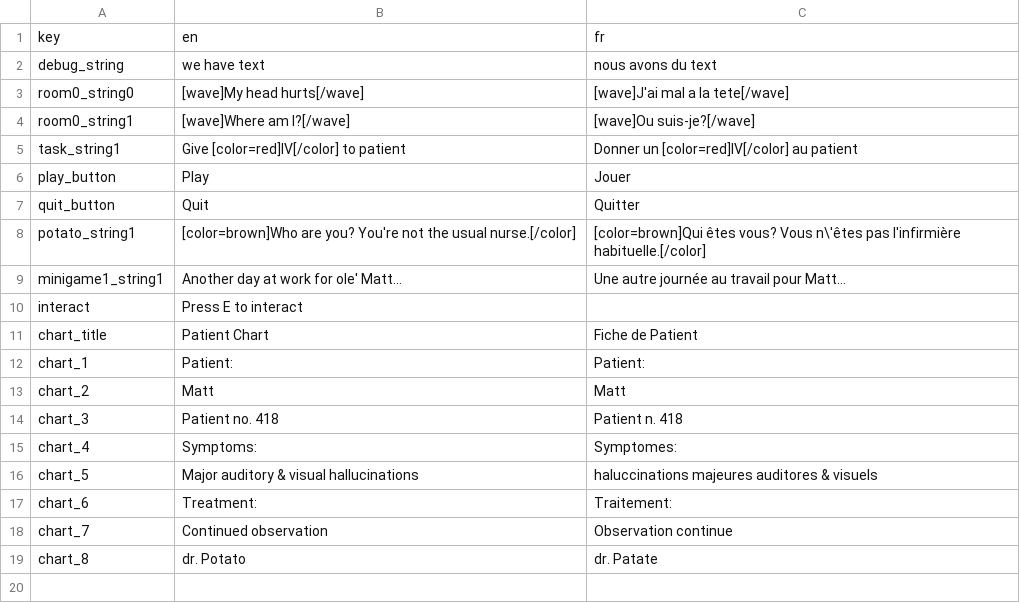
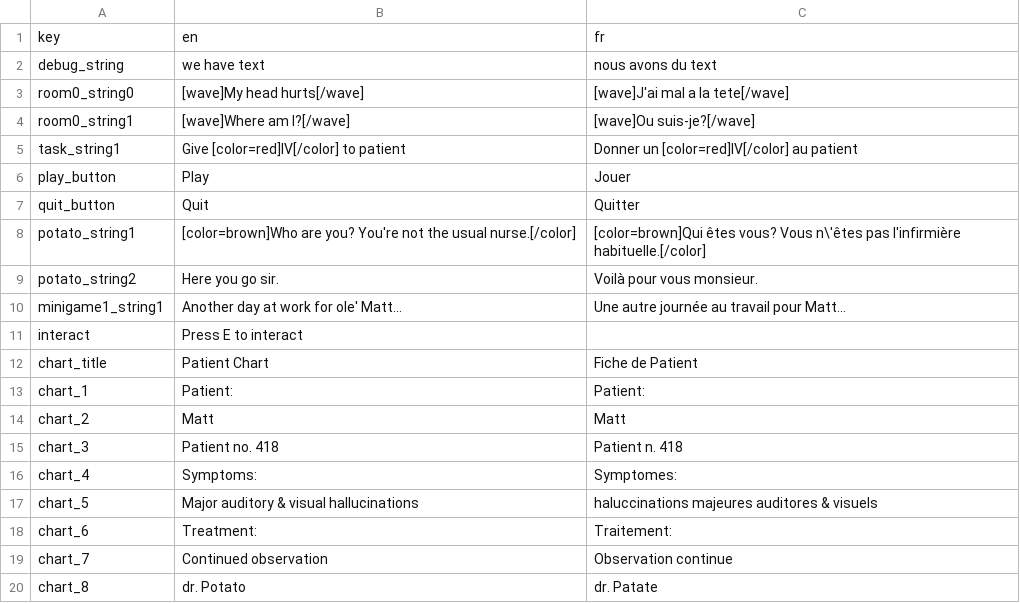
Before and after one commit to afourneaux/codename-matt-2026, a CSV file: assets/strings/gamejam_2026_dialogue.csv, drawn as a sheet.

Commit message:
potato dialogue when potato room entered, potato dialogue when potato ived, longer dialog

```diff
--- a/assets/strings/gamejam_2026_dialogue.csv
+++ b/assets/strings/gamejam_2026_dialogue.csv
@@ -8,2 +8,3 @@ quit_button,Quit,Quitter
 potato_string1,[color=brown]Who are you? You're not the usual nurse.[/color],[color=brown]Qui êtes vous? Vous n\'êtes pas l'infirmière habituelle.[/color]
+potato_string2,Here you go sir.,Voilà pour vous monsieur.
 minigame1_string1,Another day at work for ole' Matt...,Une autre journée au travail pour Matt...
```
Also changed, not shown: 5 other files.
